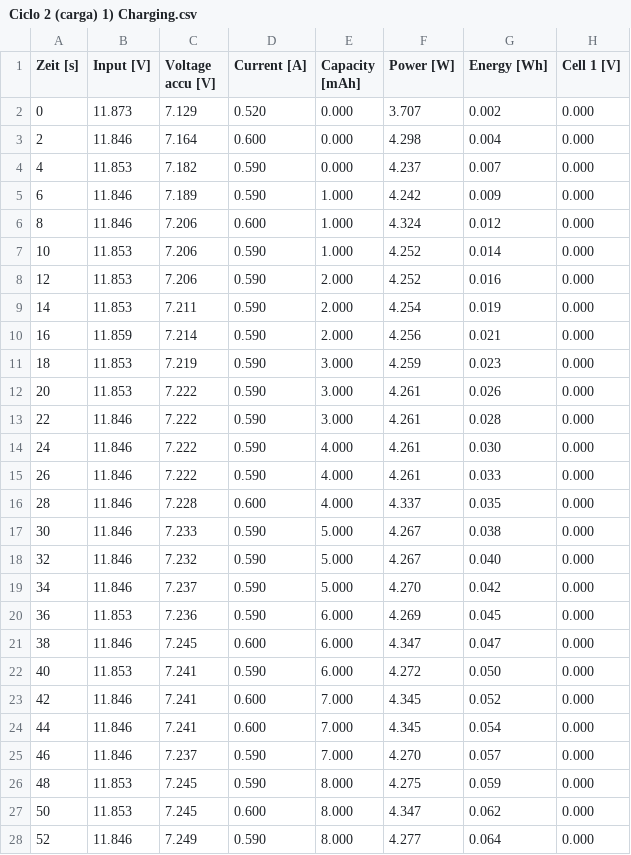
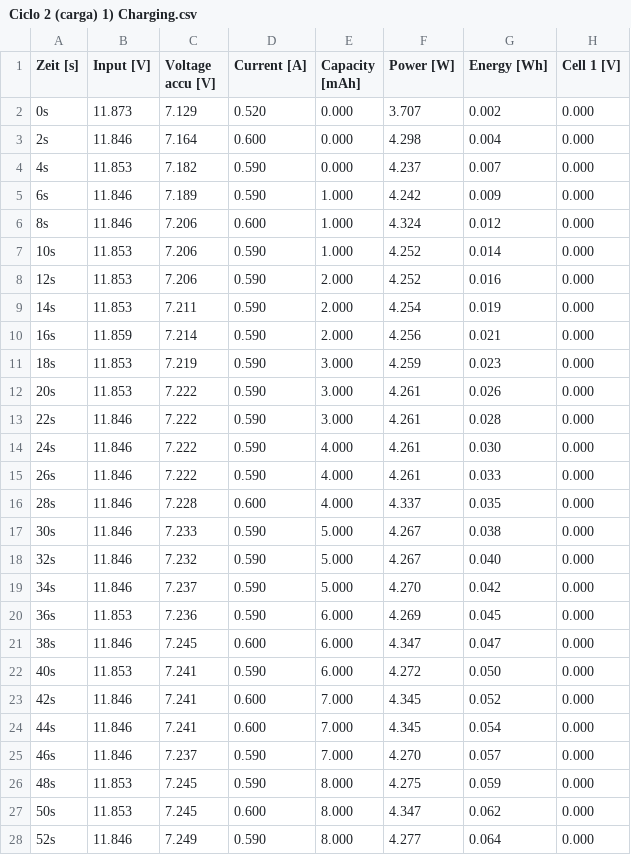
Before and after one commit to kelvinutp/prof.Vanessa, a CSV file: Data/Ciclo 2 (carga) 1) Charging.csv, drawn as a sheet; only a part is shown; the diff covers the shown part only; the diff names each change by its address in the sheet, - before the commit and + after, or states it on an @@ line.

Commit message:
arreglo de data

```diff
--- a/Data/Ciclo 2 (carga) 1) Charging.csv
+++ b/Data/Ciclo 2 (carga) 1) Charging.csv
-A2 (Zeit [s]): 0
+A2 (Zeit [s]): 0s
-A3 (Zeit [s]): 2
+A3 (Zeit [s]): 2s
-A4 (Zeit [s]): 4
+A4 (Zeit [s]): 4s
-A5 (Zeit [s]): 6
+A5 (Zeit [s]): 6s
-A6 (Zeit [s]): 8
+A6 (Zeit [s]): 8s
-A7 (Zeit [s]): 10
+A7 (Zeit [s]): 10s
-A8 (Zeit [s]): 12
+A8 (Zeit [s]): 12s
-A9 (Zeit [s]): 14
+A9 (Zeit [s]): 14s
-A10 (Zeit [s]): 16
+A10 (Zeit [s]): 16s
-A11 (Zeit [s]): 18
+A11 (Zeit [s]): 18s
-A12 (Zeit [s]): 20
+A12 (Zeit [s]): 20s
-A13 (Zeit [s]): 22
+A13 (Zeit [s]): 22s
-A14 (Zeit [s]): 24
+A14 (Zeit [s]): 24s
-A15 (Zeit [s]): 26
+A15 (Zeit [s]): 26s
-A16 (Zeit [s]): 28
+A16 (Zeit [s]): 28s
-A17 (Zeit [s]): 30
+A17 (Zeit [s]): 30s
-A18 (Zeit [s]): 32
+A18 (Zeit [s]): 32s
-A19 (Zeit [s]): 34
+A19 (Zeit [s]): 34s
-A20 (Zeit [s]): 36
+A20 (Zeit [s]): 36s
-A21 (Zeit [s]): 38
+A21 (Zeit [s]): 38s
-A22 (Zeit [s]): 40
+A22 (Zeit [s]): 40s
-A23 (Zeit [s]): 42
+A23 (Zeit [s]): 42s
-A24 (Zeit [s]): 44
+A24 (Zeit [s]): 44s
-A25 (Zeit [s]): 46
+A25 (Zeit [s]): 46s
-A26 (Zeit [s]): 48
+A26 (Zeit [s]): 48s
-A27 (Zeit [s]): 50
+A27 (Zeit [s]): 50s
-A28 (Zeit [s]): 52
+A28 (Zeit [s]): 52s
```
Also changed, not shown: 3 edited cells elsewhere in this file.
